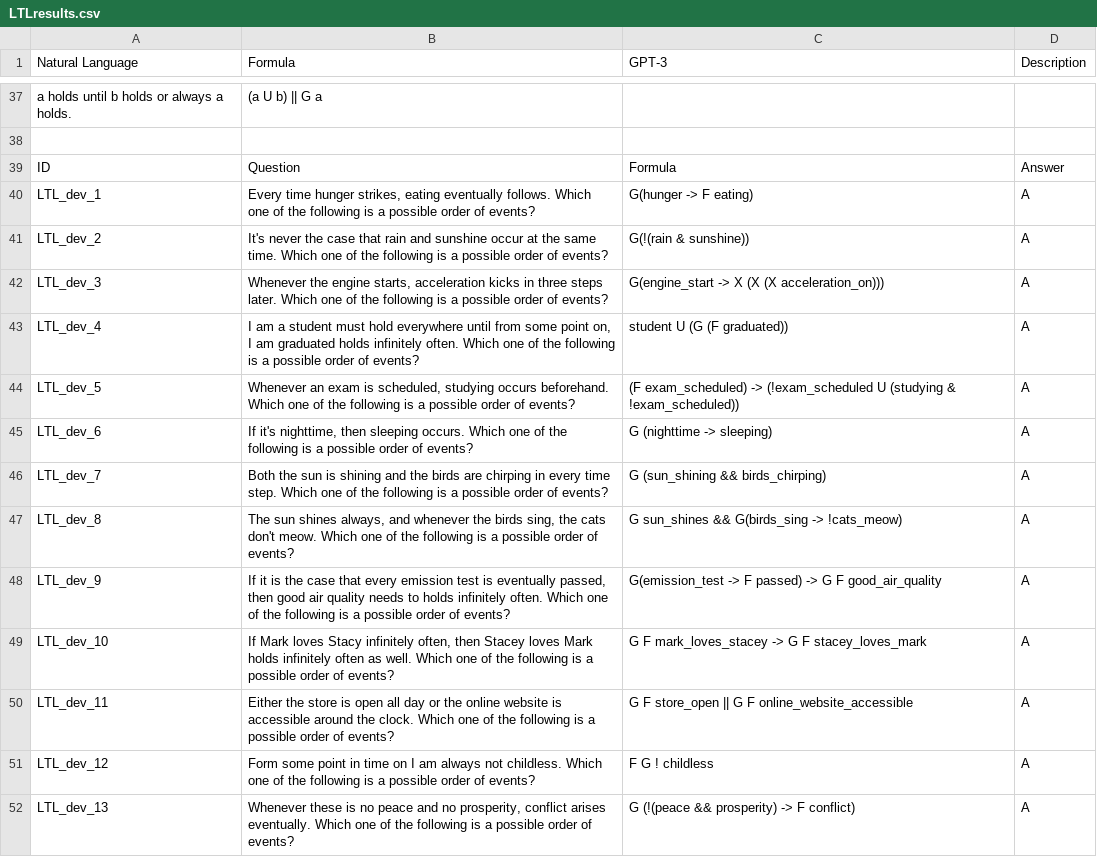
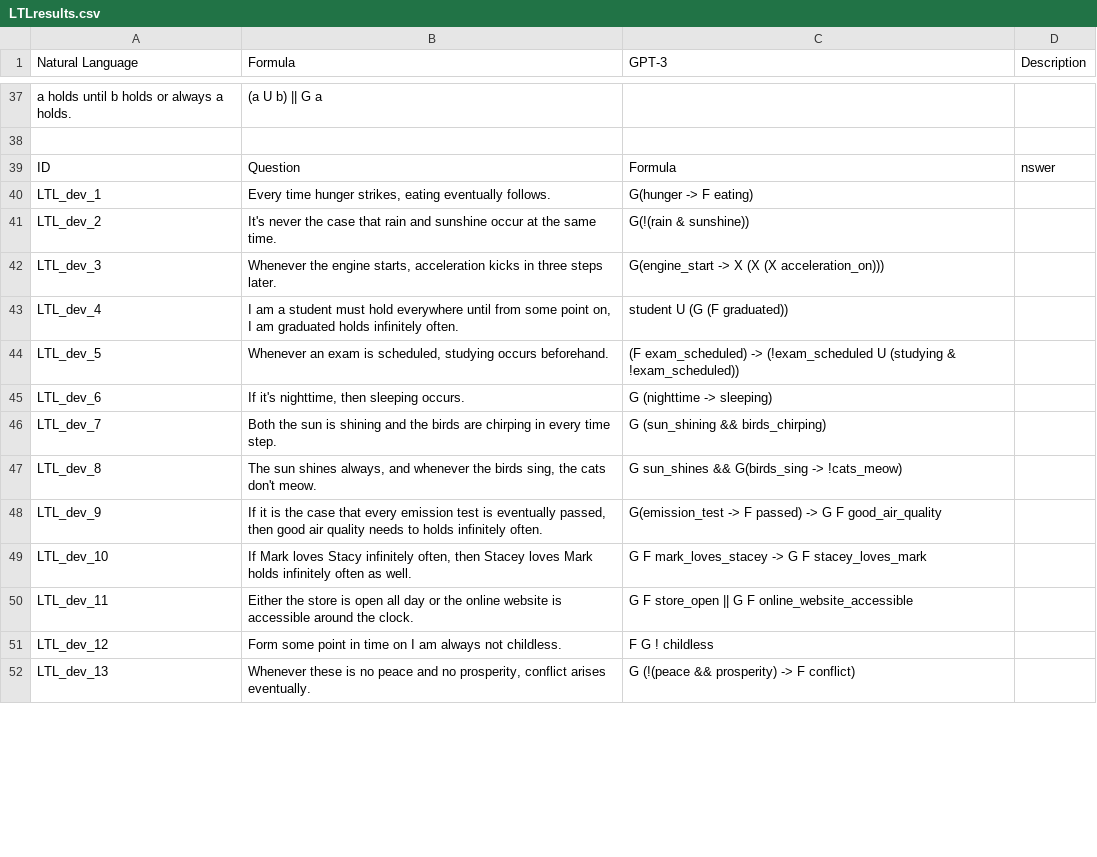
Before and after one commit to NSombekke/Logic-LLM, a CSV file: LTLresults.csv, drawn as a sheet; only a part is shown, gaps mark what is left out; the diff covers the shown part only.

Commit message:
Update LTLresults.csv

```diff
--- a/LTLresults.csv
+++ b/LTLresults.csv
@@ -38,15 +38,15 @@ Natural Language,Formula,GPT-3,Description
 
-ID,Question,Formula,Answer
-LTL_dev_1,"Every time hunger strikes, eating eventually follows. Which one of the following is a possible order of events?","G(hunger -> F eating)",A
-LTL_dev_2,"It's never the case that rain and sunshine occur at the same time. Which one of the following is a possible order of events?","G(!(rain & sunshine))",A
-LTL_dev_3,"Whenever the engine starts, acceleration kicks in three steps later. Which one of the following is a possible order of events?","G(engine_start -> X (X (X acceleration_on)))",A
-LTL_dev_4,"I am a student must hold everywhere until from some point on, I am graduated holds infinitely often. Which one of the following is a possible order of events?","student U (G (F graduated))",A
-LTL_dev_5,"Whenever an exam is scheduled, studying occurs beforehand. Which one of the following is a possible order of events?","(F exam_scheduled) -> (!exam_scheduled U (studying & !exam_scheduled))",A
-LTL_dev_6,"If it's nighttime, then sleeping occurs. Which one of the following is a possible order of events?","G (nighttime -> sleeping)",A
-LTL_dev_7,"Both the sun is shining and the birds are chirping in every time step. Which one of the following is a possible order of events?","G (sun_shining && birds_chirping)",A
-LTL_dev_8,"The sun shines always, and whenever the birds sing, the cats don't meow. Which one of the following is a possible order of events?","G sun_shines && G(birds_sing -> !cats_meow)",A
-LTL_dev_9,"If it is the case that every emission test is eventually passed, then good air quality needs to holds infinitely often. Which one of the following is a possible order of events?","G(emission_test -> F passed) -> G F good_air_quality",A
-LTL_dev_10,"If Mark loves Stacy infinitely often, then Stacey loves Mark holds infinitely often as well. Which one of the following is a possible order of events?","G F mark_loves_stacey -> G F stacey_loves_mark",A
-LTL_dev_11,"Either the store is open all day or the online website is accessible around the clock. Which one of the following is a possible order of events?","G F store_open || G F online_website_accessible",A
-LTL_dev_12,"Form some point in time on I am always not childless. Which one of the following is a possible order of events?","F G ! childless",A
-LTL_dev_13,"Whenever these is no peace and no prosperity, conflict arises eventually. Which one of the following is a possible order of events?","G (!(peace && prosperity) -> F conflict)",A
+ID,Question,Formula, nswer
+LTL_dev_1,"Every time hunger strikes, eating eventually follows.  ","G(hunger -> F eating)",
+LTL_dev_2,"It's never the case that rain and sunshine occur at the same time.  ","G(!(rain & sunshine))",
+LTL_dev_3,"Whenever the engine starts, acceleration kicks in three steps later.  ","G(engine_start -> X (X (X acceleration_on)))",
+LTL_dev_4,"I am a student must hold everywhere until from some point on, I am graduated holds infinitely often.  ","student U (G (F graduated))",
+LTL_dev_5,"Whenever an exam is scheduled, studying occurs beforehand.  ","(F exam_scheduled) -> (!exam_scheduled U (studying & !exam_scheduled))",
+LTL_dev_6,"If it's nighttime, then sleeping occurs.  ","G (nighttime -> sleeping)",
+LTL_dev_7,"Both the sun is shining and the birds are chirping in every time step.  ","G (sun_shining && birds_chirping)",
+LTL_dev_8,"The sun shines always, and whenever the birds sing, the cats don't meow.  ","G sun_shines && G(birds_sing -> !cats_meow)",
+LTL_dev_9,"If it is the case that every emission test is eventually passed, then good air quality needs to holds infinitely often.  ","G(emission_test -> F passed) -> G F good_air_quality",
+LTL_dev_10,"If Mark loves Stacy infinitely often, then Stacey loves Mark holds infinitely often as well.  ","G F mark_loves_stacey -> G F stacey_loves_mark",
+LTL_dev_11,"Either the store is open all day or the online website is accessible around the clock.  ","G F store_open || G F online_website_accessible",
+LTL_dev_12,"Form some point in time on I am always not childless.  ","F G ! childless",
+LTL_dev_13,"Whenever these is no peace and no prosperity, conflict arises eventually.  ","G (!(peace && prosperity) -> F conflict)",
```
Also changed, not shown: 46 edited cells elsewhere in this file.
